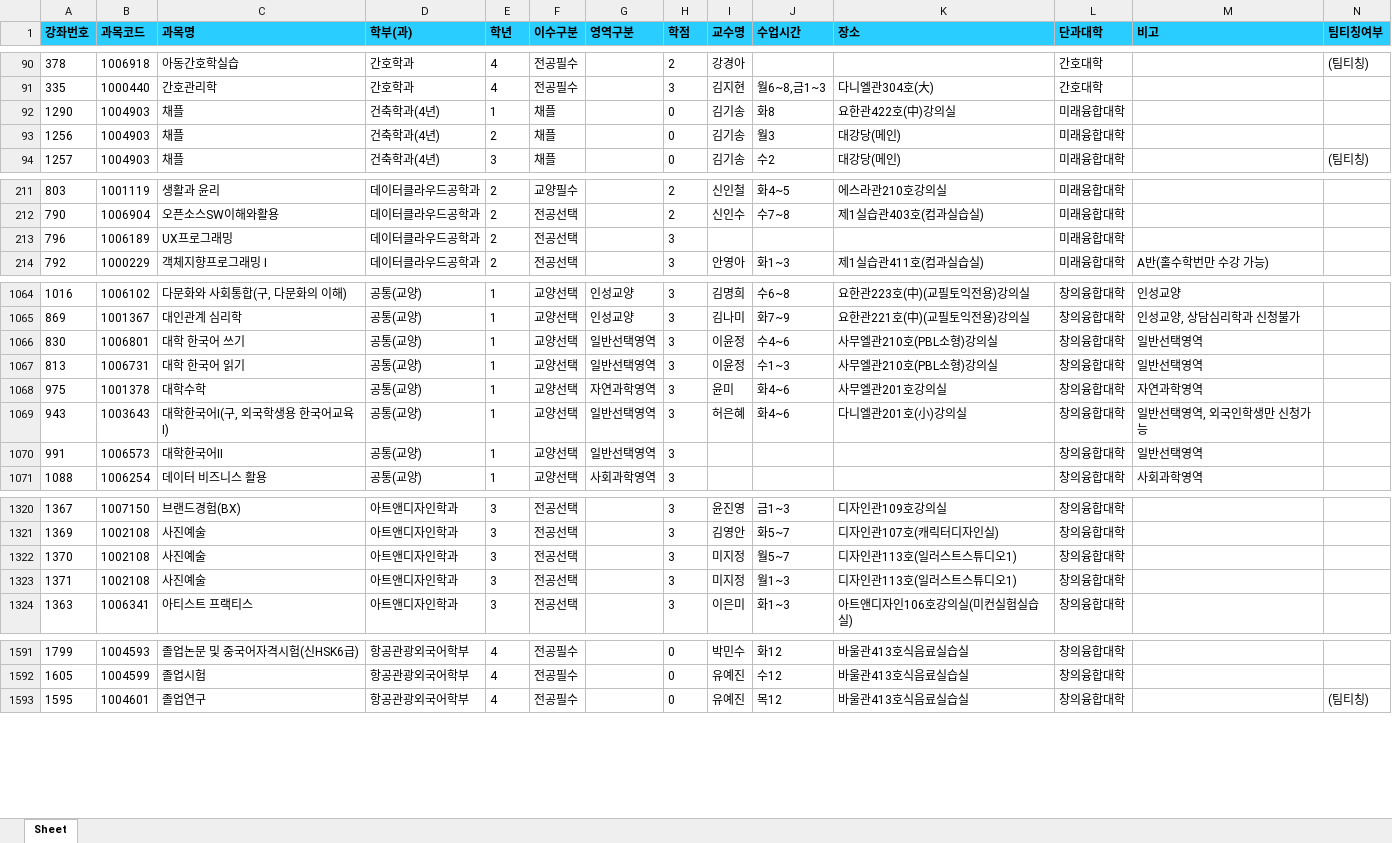
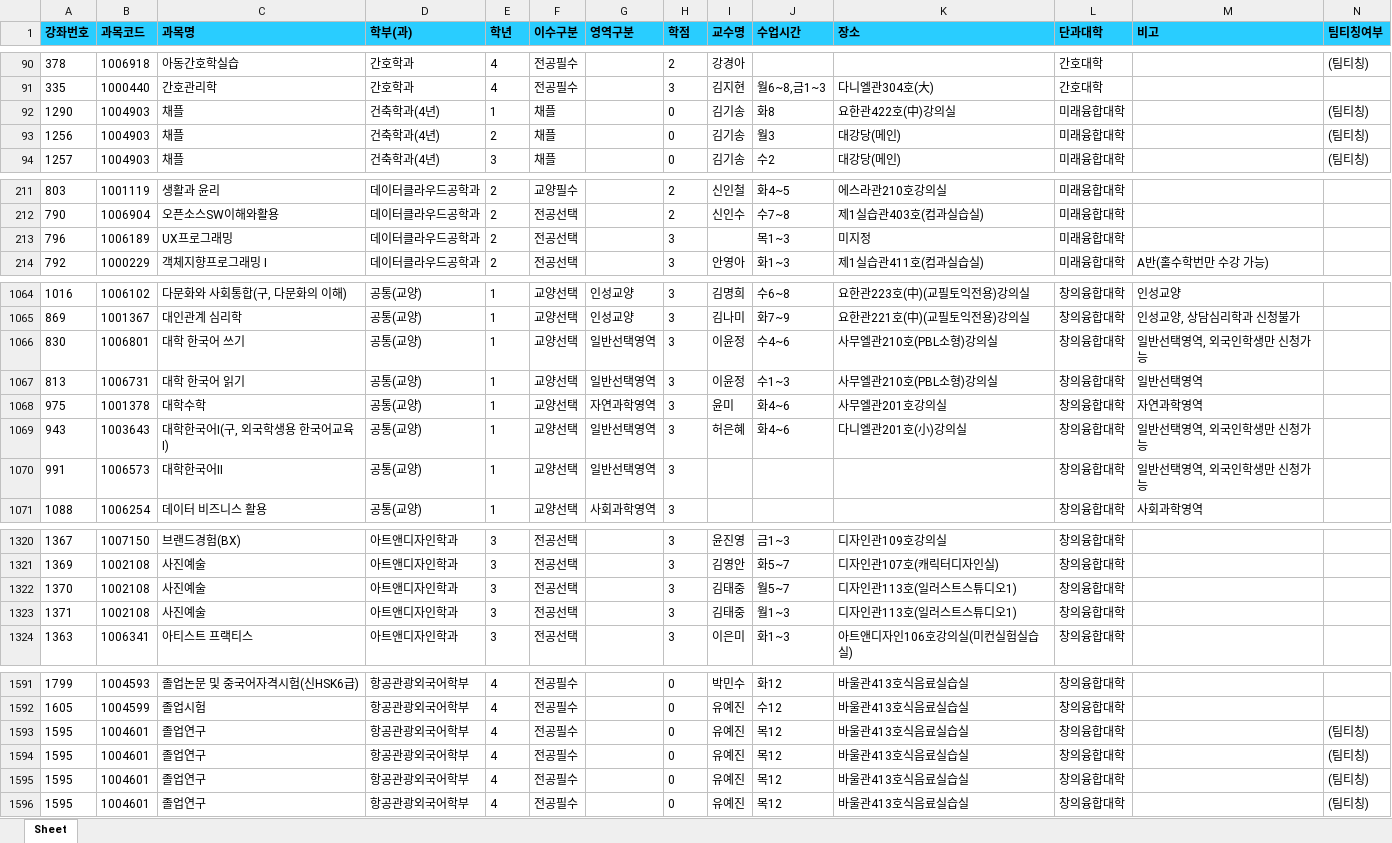
Before and after one commit to syu-kr/lecture.syu.kr-everytime, an Excel workbook: data/2026년 1학기 정규 시간표.xlsx, sheet Sheet, drawn as a sheet; only a part is shown, gaps mark what is left out; values as stored, in another font and other column widths than the file's, no borders; the diff covers the shown part only; the diff names each change by its address in the sheet, - before the commit and + after, or states it on an @@ line.

Commit message:
chore(data): add 2026-1 data files ('26.01.26)

```diff
--- a/data/2026년 1학기 정규 시간표.xlsx (sheet Sheet)
+++ b/data/2026년 1학기 정규 시간표.xlsx (sheet Sheet)
-N92:N93 (팀티칭여부): (empty)
+N92:N93 (팀티칭여부): (팀티칭)
-J213 (수업시간): (empty)
+J213 (수업시간): 목1~3
-K213 (장소): (empty)
+K213 (장소): 미지정
-M1066 (비고): 일반선택영역
+M1066 (비고): 일반선택영역, 외국인학생만 신청가능
-M1070 (비고): 일반선택영역
+M1070 (비고): 일반선택영역, 외국인학생만 신청가능
-I1322:I1323 (교수명): 미지정
+I1322:I1323 (교수명): 김태중
+row 1593: 1595 | 1004601 | 졸업연구 | 항공관광외국어학부 | 4 | 전공필수 |  | 0 | 유예진 | 목12 | 바울관413호식음료실습실 | 창의융합대학 |  | (팀티칭)
+row 1594: 1595 | 1004601 | 졸업연구 | 항공관광외국어학부 | 4 | 전공필수 |  | 0 | 유예진 | 목12 | 바울관413호식음료실습실 | 창의융합대학 |  | (팀티칭)
+row 1595: 1595 | 1004601 | 졸업연구 | 항공관광외국어학부 | 4 | 전공필수 |  | 0 | 유예진 | 목12 | 바울관413호식음료실습실 | 창의융합대학 |  | (팀티칭)
```
Also changed, not shown: 9 edited cells elsewhere in this sheet, 1 other file.
